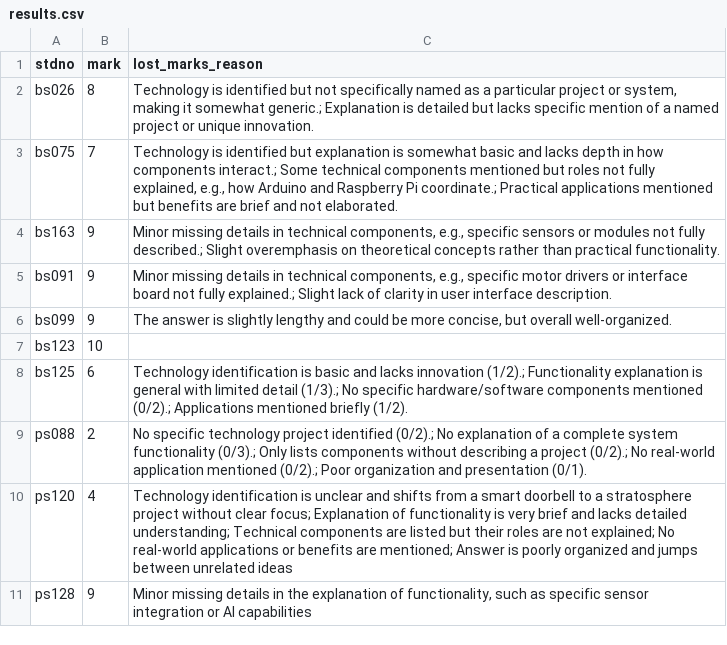
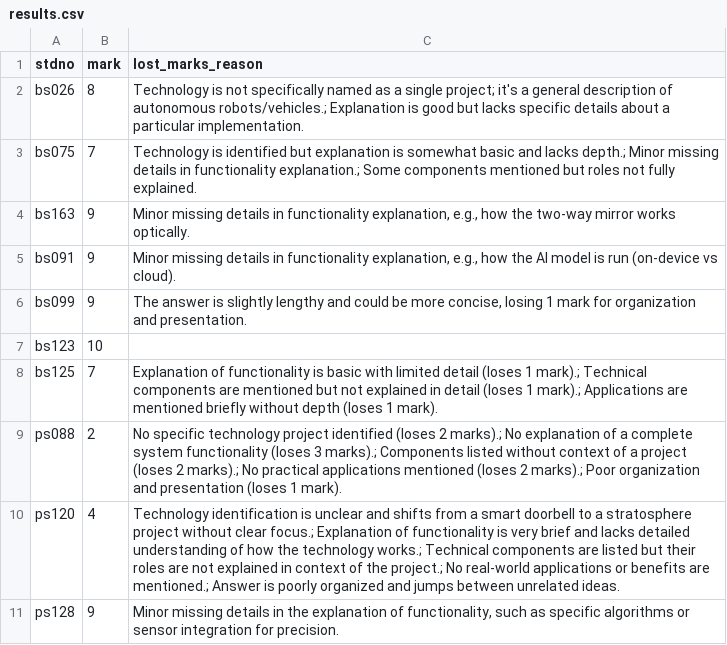
Before and after one commit to UshanDaminduKumara/grader, a CSV file: dataset/results.csv, drawn as a sheet.

```diff
--- a/dataset/results.csv
+++ b/dataset/results.csv
@@ -1,11 +1,11 @@
 stdno,mark,lost_marks_reason
-bs026,8,"Technology is identified but not specifically named as a particular project or system, making it somewhat generic.; Explanation is detailed but lacks specific mention of a named project or unique innovation."
-bs075,7,"Technology is identified but explanation is somewhat basic and lacks depth in how components interact.; Some technical components mentioned but roles not fully explained, e.g., how Arduino and Raspberry Pi coordinate.; Practical applications mentioned but benefits are brief and not elaborated."
-bs163,9,"Minor missing details in technical components, e.g., specific sensors or modules not fully described.; Slight overemphasis on theoretical concepts rather than practical functionality."
-bs091,9,"Minor missing details in technical components, e.g., specific motor drivers or interface board not fully explained.; Slight lack of clarity in user interface description."
-bs099,9,"The answer is slightly lengthy and could be more concise, but overall well-organized."
+bs026,8,Technology is not specifically named as a single project; it's a general description of autonomous robots/vehicles.; Explanation is good but lacks specific details about a particular implementation.
+bs075,7,Technology is identified but explanation is somewhat basic and lacks depth.; Minor missing details in functionality explanation.; Some components mentioned but roles not fully explained.
+bs163,9,"Minor missing details in functionality explanation, e.g., how the two-way mirror works optically."
+bs091,9,"Minor missing details in functionality explanation, e.g., how the AI model is run (on-device vs cloud)."
+bs099,9,"The answer is slightly lengthy and could be more concise, losing 1 mark for organization and presentation."
 bs123,10,
-bs125,6,Technology identification is basic and lacks innovation (1/2).; Functionality explanation is general with limited detail (1/3).; No specific hardware/software components mentioned (0/2).; Applications mentioned briefly (1/2).
-ps088,2,No specific technology project identified (0/2).; No explanation of a complete system functionality (0/3).; Only lists components without describing a project (0/2).; No real-world application mentioned (0/2).; Poor organization and presentation (0/1).
-ps120,4,Technology identification is unclear and shifts from a smart doorbell to a stratosphere project without clear focus; Explanation of functionality is very brief and lacks detailed understanding; Technical components are listed but their roles are not explained; No real-world applications or benefits are mentioned; Answer is poorly organized and jumps between unrelated ideas
-ps128,9,"Minor missing details in the explanation of functionality, such as specific sensor integration or AI capabilities"
+bs125,7,Explanation of functionality is basic with limited detail (loses 1 mark).; Technical components are mentioned but not explained in detail (loses 1 mark).; Applications are mentioned briefly without depth (loses 1 mark).
+ps088,2,No specific technology project identified (loses 2 marks).; No explanation of a complete system functionality (loses 3 marks).; Components listed without context of a project (loses 2 marks).; No practical applications mentioned (loses 2 marks).; Poor organization and presentation (loses 1 mark).
+ps120,4,Technology identification is unclear and shifts from a smart doorbell to a stratosphere project without clear focus.; Explanation of functionality is very brief and lacks detailed understanding of how the technology works.; Technical components are listed but their roles are not explained in context of the project.; No real-world applications or benefits are mentioned.; Answer is poorly organized and jumps between unrelated ideas.
+ps128,9,"Minor missing details in the explanation of functionality, such as specific algorithms or sensor integration for precision."
```
Also changed, not shown: 4 other files.
